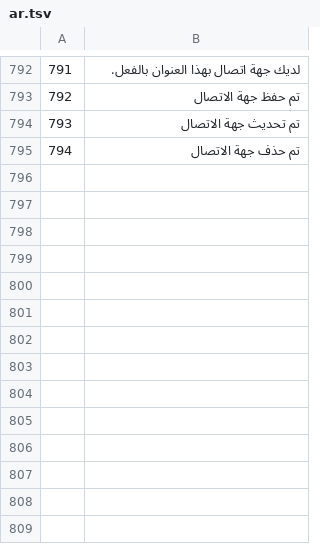
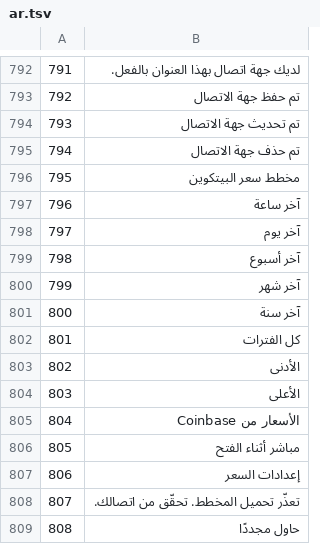
Before and after one commit to Random21m/blindsig, a TSV file: tools/i18n/tr/ar.tsv, drawn as a sheet; only a part is shown, gaps mark what is left out.

```diff
--- a/tools/i18n/tr/ar.tsv
+++ b/tools/i18n/tr/ar.tsv
@@ -795 +795,15 @@
 794	تم حذف جهة الاتصال
+795	مخطط سعر البيتكوين
+796	آخر ساعة
+797	آخر يوم
+798	آخر أسبوع
+799	آخر شهر
+800	آخر سنة
+801	كل الفترات
+802	الأدنى
+803	الأعلى
+804	الأسعار من Coinbase
+805	مباشر أثناء الفتح
+806	إعدادات السعر
+807	تعذّر تحميل المخطط. تحقّق من اتصالك.
+808	حاول مجددًا
```
Also changed, not shown: tools/i18n/tr/el.tsv, tools/i18n/tr/fr.tsv, 30 other files.
